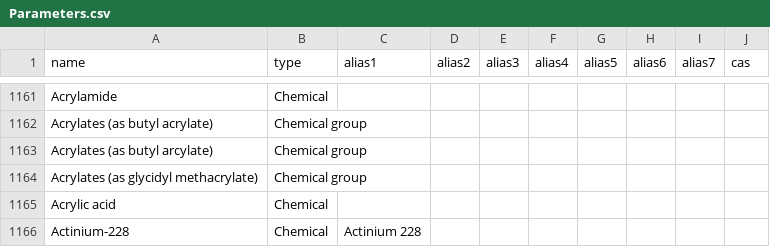
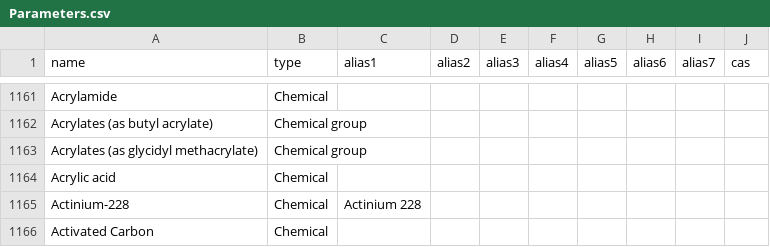
Before and after one commit to DEFRA/data-returns-data-exchange, a CSV file: src/main/resources/db/data/Parameters.csv, drawn as a sheet; only a part is shown, gaps mark what is left out; the shorter side is filled out with more unchanged rows; the diff names each change by its address in the sheet, - before the commit and + after, or states it on an @@ line.

Commit message:
Remove typo and duplicate 'Acrylates'

```diff
--- a/src/main/resources/db/data/Parameters.csv
+++ b/src/main/resources/db/data/Parameters.csv
-row 1163: Acrylates (as butyl arcylate) | Chemical group
```
